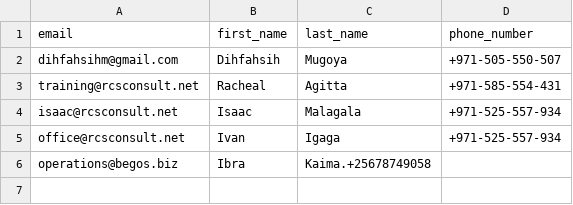
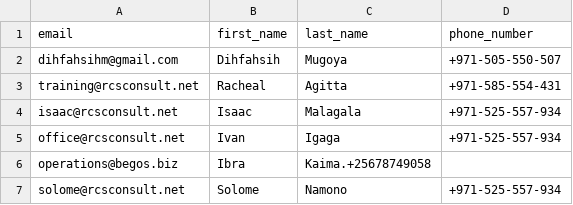
Before and after one commit to Dihfahsih1/python-scripts, a CSV file: receipients.csv, drawn as a sheet; the diff names each change by its address in the sheet, - before the commit and + after, or states it on an @@ line.

Commit message:
update the recipient csv file

```diff
--- a/receipients.csv
+++ b/receipients.csv
+row 7: solome@rcsconsult.net | Solome | Namono | +971-525-557-934
```
